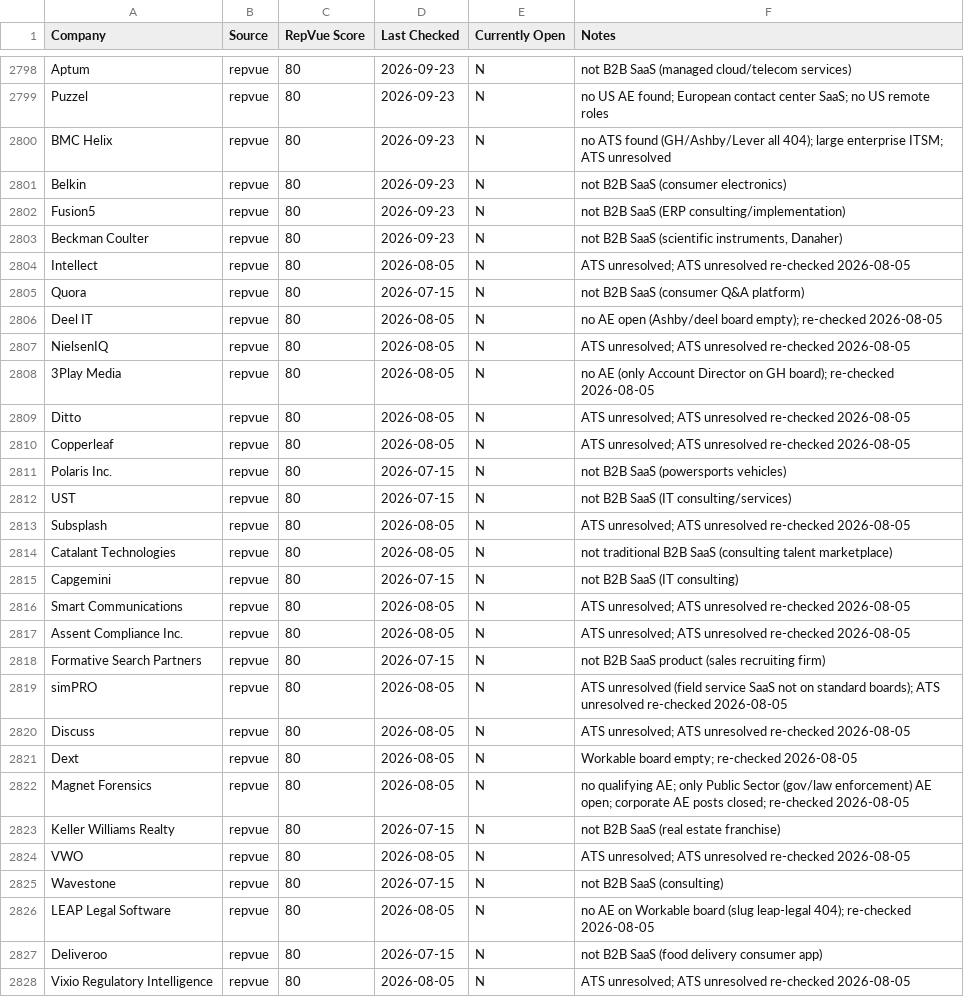
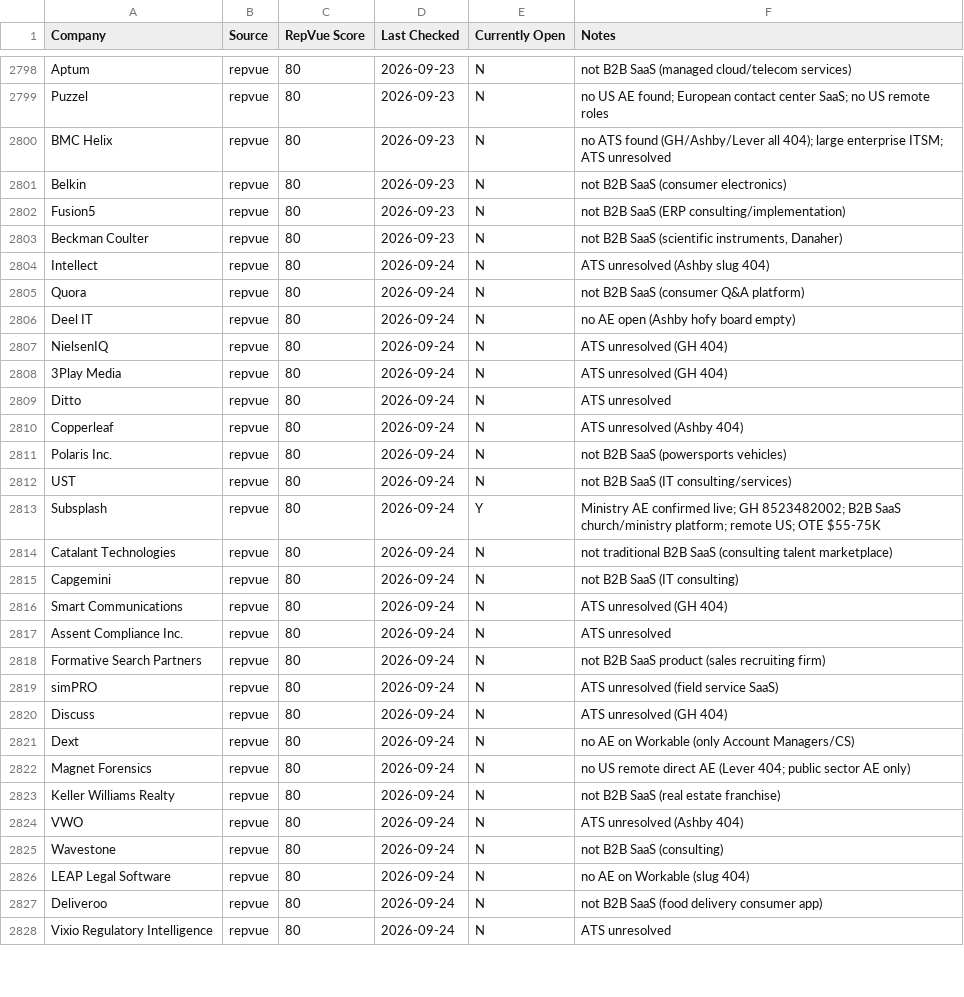
Before and after one commit to eric-hastie/remote-ae-job-hunt, a CSV file: data/claude_universe.csv, drawn as a sheet; only a part is shown, gaps mark what is left out; the diff covers the shown part only.

```diff
--- a/data/claude_universe.csv
+++ b/data/claude_universe.csv
@@ -2803,26 +2803,26 @@ Fusion5,repvue,80,2026-09-23,N,not B2B SaaS (ERP consulting/implementation)
 Beckman Coulter,repvue,80,2026-09-23,N,"not B2B SaaS (scientific instruments, Danaher)"
-Intellect,repvue,80,2026-08-05,N,ATS unresolved; ATS unresolved re-checked 2026-08-05
-Quora,repvue,80,2026-07-15,N,not B2B SaaS (consumer Q&A platform)
-Deel IT,repvue,80,2026-08-05,N,no AE open (Ashby/deel board empty); re-checked 2026-08-05
-NielsenIQ,repvue,80,2026-08-05,N,ATS unresolved; ATS unresolved re-checked 2026-08-05
-3Play Media,repvue,80,2026-08-05,N,no AE (only Account Director on GH board); re-checked 2026-08-05
-Ditto,repvue,80,2026-08-05,N,ATS unresolved; ATS unresolved re-checked 2026-08-05
-Copperleaf,repvue,80,2026-08-05,N,ATS unresolved; ATS unresolved re-checked 2026-08-05
-Polaris Inc.,repvue,80,2026-07-15,N,not B2B SaaS (powersports vehicles)
-UST,repvue,80,2026-07-15,N,not B2B SaaS (IT consulting/services)
-Subsplash,repvue,80,2026-08-05,N,ATS unresolved; ATS unresolved re-checked 2026-08-05
-Catalant Technologies,repvue,80,2026-08-05,N,not traditional B2B SaaS (consulting talent marketplace)
-Capgemini,repvue,80,2026-07-15,N,not B2B SaaS (IT consulting)
-Smart Communications,repvue,80,2026-08-05,N,ATS unresolved; ATS unresolved re-checked 2026-08-05
-Assent Compliance Inc.,repvue,80,2026-08-05,N,ATS unresolved; ATS unresolved re-checked 2026-08-05
-Formative Search Partners,repvue,80,2026-07-15,N,not B2B SaaS product (sales recruiting firm)
-simPRO,repvue,80,2026-08-05,N,ATS unresolved (field service SaaS not on standard boards); ATS unresolved re-checked 2026-08-05
-Discuss,repvue,80,2026-08-05,N,ATS unresolved; ATS unresolved re-checked 2026-08-05
-Dext,repvue,80,2026-08-05,N,Workable board empty; re-checked 2026-08-05
-Magnet Forensics,repvue,80,2026-08-05,N,no qualifying AE; only Public Sector (gov/law enforcement) AE open; corporate AE posts closed; re-checked 2026-08-05
-Keller Williams Realty,repvue,80,2026-07-15,N,not B2B SaaS (real estate franchise)
-VWO,repvue,80,2026-08-05,N,ATS unresolved; ATS unresolved re-checked 2026-08-05
-Wavestone,repvue,80,2026-07-15,N,not B2B SaaS (consulting)
-LEAP Legal Software,repvue,80,2026-08-05,N,no AE on Workable board (slug leap-legal 404); re-checked 2026-08-05
-Deliveroo,repvue,80,2026-07-15,N,not B2B SaaS (food delivery consumer app)
-Vixio Regulatory Intelligence,repvue,80,2026-08-05,N,ATS unresolved; ATS unresolved re-checked 2026-08-05
+Intellect,repvue,80,2026-09-24,N,ATS unresolved (Ashby slug 404)
+Quora,repvue,80,2026-09-24,N,not B2B SaaS (consumer Q&A platform)
+Deel IT,repvue,80,2026-09-24,N,no AE open (Ashby hofy board empty)
+NielsenIQ,repvue,80,2026-09-24,N,ATS unresolved (GH 404)
+3Play Media,repvue,80,2026-09-24,N,ATS unresolved (GH 404)
+Ditto,repvue,80,2026-09-24,N,ATS unresolved
+Copperleaf,repvue,80,2026-09-24,N,ATS unresolved (Ashby 404)
+Polaris Inc.,repvue,80,2026-09-24,N,not B2B SaaS (powersports vehicles)
+UST,repvue,80,2026-09-24,N,not B2B SaaS (IT consulting/services)
+Subsplash,repvue,80,2026-09-24,Y,Ministry AE confirmed live; GH 8523482002; B2B SaaS church/ministry platform; remote US; OTE $55-75K
+Catalant Technologies,repvue,80,2026-09-24,N,not traditional B2B SaaS (consulting talent marketplace)
+Capgemini,repvue,80,2026-09-24,N,not B2B SaaS (IT consulting)
+Smart Communications,repvue,80,2026-09-24,N,ATS unresolved (GH 404)
+Assent Compliance Inc.,repvue,80,2026-09-24,N,ATS unresolved
+Formative Search Partners,repvue,80,2026-09-24,N,not B2B SaaS product (sales recruiting firm)
+simPRO,repvue,80,2026-09-24,N,ATS unresolved (field service SaaS)
+Discuss,repvue,80,2026-09-24,N,ATS unresolved (GH 404)
+Dext,repvue,80,2026-09-24,N,no AE on Workable (only Account Managers/CS)
+Magnet Forensics,repvue,80,2026-09-24,N,no US remote direct AE (Lever 404; public sector AE only)
+Keller Williams Realty,repvue,80,2026-09-24,N,not B2B SaaS (real estate franchise)
+VWO,repvue,80,2026-09-24,N,ATS unresolved (Ashby 404)
+Wavestone,repvue,80,2026-09-24,N,not B2B SaaS (consulting)
+LEAP Legal Software,repvue,80,2026-09-24,N,no AE on Workable (slug 404)
+Deliveroo,repvue,80,2026-09-24,N,not B2B SaaS (food delivery consumer app)
+Vixio Regulatory Intelligence,repvue,80,2026-09-24,N,ATS unresolved
```
Also changed, not shown: 43 edited cells elsewhere in this file, data/speedrun_companies.csv, 10 other files.
